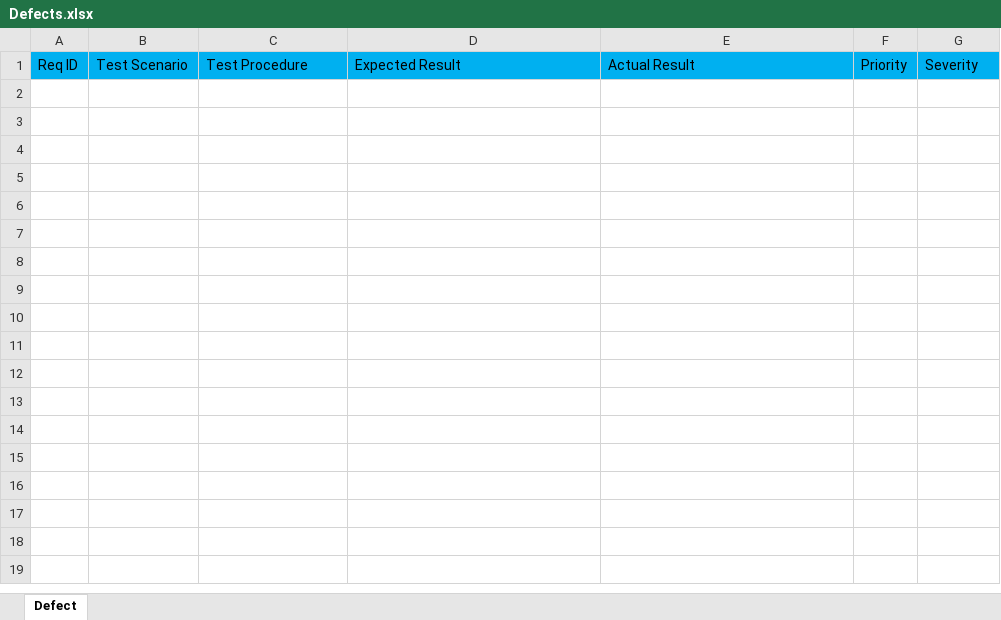
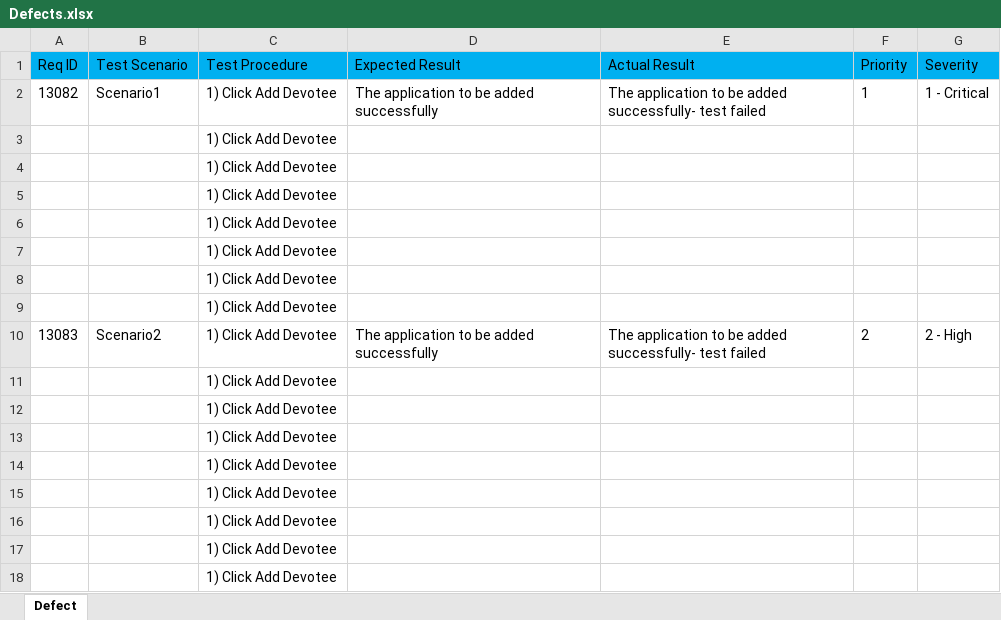
Before and after one commit to karthikn92/integrated-Test-Factory, an Excel workbook: iTF/reports/Defect/Defects.xlsx, sheet Defect, drawn as a sheet; values as stored, in another font and other column widths than the file's, no borders; the diff names each change by its address in the sheet, - before the commit and + after, or states it on an @@ line.

Commit message:
Changes in Defect report, Defect creation in TFS and Defect report exception handlng change

```diff
--- a/iTF/reports/Defect/Defects.xlsx (sheet Defect)
+++ b/iTF/reports/Defect/Defects.xlsx (sheet Defect)
+row 2: 13082 | Scenario1 | 1) Click Add Devotee | The application to be added successfully | The application to be added successfully- test failed | 1 | 1 - Critical
+row 3:  |  | 1) Click Add Devotee
+row 4:  |  | 1) Click Add Devotee
+row 5:  |  | 1) Click Add Devotee
+row 6:  |  | 1) Click Add Devotee
+row 7:  |  | 1) Click Add Devotee
+row 8:  |  | 1) Click Add Devotee
+row 9:  |  | 1) Click Add Devotee
+row 10: 13083 | Scenario2 | 1) Click Add Devotee | The application to be added successfully | The application to be added successfully- test failed | 2 | 2 - High
+row 11:  |  | 1) Click Add Devotee
+row 12:  |  | 1) Click Add Devotee
+row 13:  |  | 1) Click Add Devotee
+row 14:  |  | 1) Click Add Devotee
+row 15:  |  | 1) Click Add Devotee
+row 16:  |  | 1) Click Add Devotee
+row 17:  |  | 1) Click Add Devotee
+row 18:  |  | 1) Click Add Devotee
```
Also changed, not shown: iTF/keywords/HomaUserManagement.xlsx, 23 other files.
